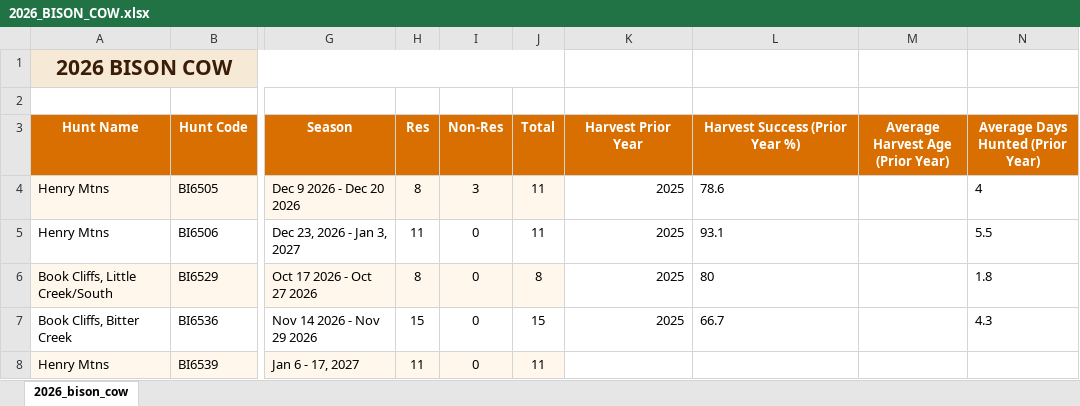
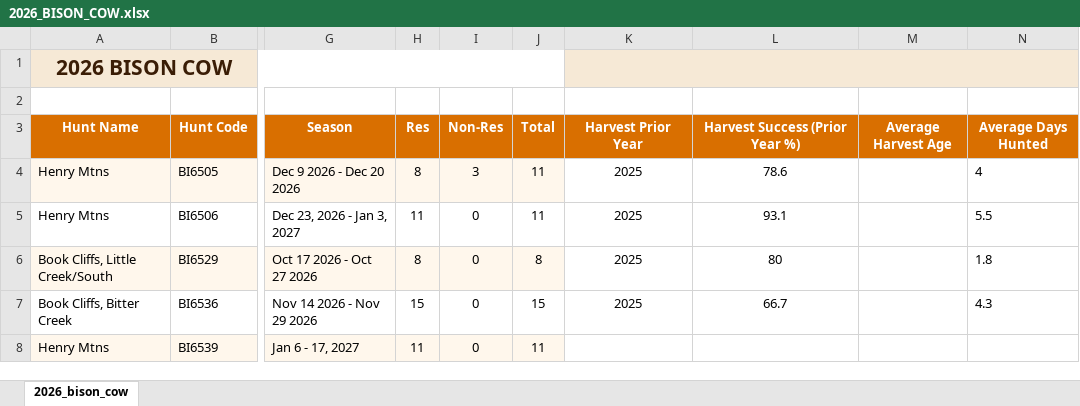
Before and after one commit to UTAHOGA/HUNT-FROM-THE-FRONT, an Excel workbook: processed_data/hard_data_exports/hunt_tables/2026/2026_BISON_COW.xlsx, sheet 2026_bison_cow, drawn as a sheet; only a part is shown, gaps mark what is left out; values as stored, in another font and other column widths than the file's, no borders; table styles not drawn; the diff names each change by its address in the sheet, - before the commit and + after, or states it on an @@ line.

```diff
--- a/processed_data/hard_data_exports/hunt_tables/2026/2026_BISON_COW.xlsx (sheet 2026_bison_cow)
+++ b/processed_data/hard_data_exports/hunt_tables/2026/2026_BISON_COW.xlsx (sheet 2026_bison_cow)
-K1 fill: none
+K1 fill: #F6E9D6
+K1:N1 merged
-M3: Average Harvest Age (Prior Year)
+M3: Average Harvest Age
-N3: Average Days Hunted (Prior Year)
+N3: Average Days Hunted
-K4:K7 alignment: right
+K4:K7 alignment: center
-L4:L7 alignment: left
+L4:L7 alignment: center
```
Also changed, not shown: 16 other files.
